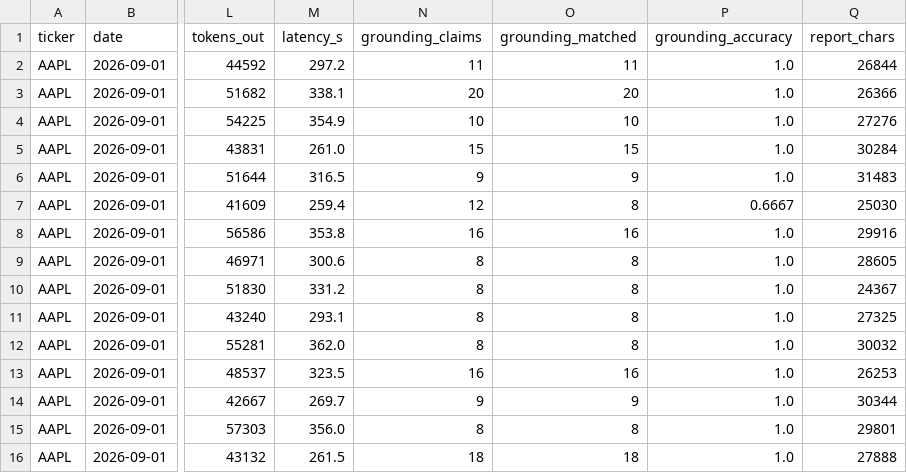
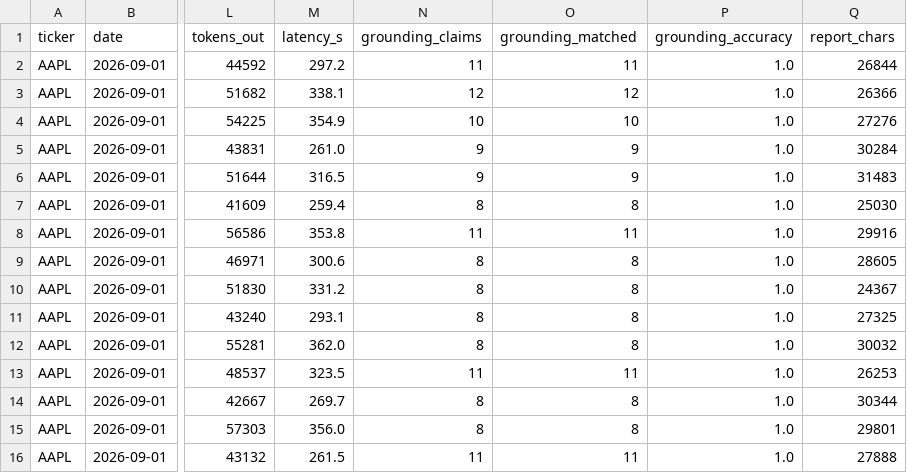
Before and after one commit to Paranoid0204/reproducibility, a CSV file: runs/main/results.csv, drawn as a sheet; only a part is shown, gaps mark what is left out; the diff names each change by its address in the sheet, - before the commit and + after, or states it on an @@ line.

Commit message:
audit: re-audit against two data vintages after the ex-dividend adjustment
Apple went ex-dividend on 2026-11-12 ($0.27); yfinance retroactively adjusts
history, so the 2026-09-01 close moved from 325.13 to 324.8831 overnight and five
macd_hist claims failed against a ground truth the report never saw.

- auditor computes indicators on adjusted AND unadjusted frames, accepts either
- dated numbers must be labelled as prices (kills the VWMA-series false positive)
- indicator tolerance 0.1% -> 1%, documented with its reason
- totals restated: 18 runs, 167 claims, 167 matched
- report gains §7.8 on the moved ground truth; demo script updated

```diff
--- a/runs/main/results.csv
+++ b/runs/main/results.csv
-N3 (grounding_claims): 20
+N3 (grounding_claims): 12
-O3 (grounding_matched): 20
+O3 (grounding_matched): 12
-N5 (grounding_claims): 15
+N5 (grounding_claims): 9
-O5 (grounding_matched): 15
+O5 (grounding_matched): 9
-N7 (grounding_claims): 12
+N7 (grounding_claims): 8
-P7 (grounding_accuracy): 0.6667
+P7 (grounding_accuracy): 1.0
-N8 (grounding_claims): 16
+N8 (grounding_claims): 11
-O8 (grounding_matched): 16
+O8 (grounding_matched): 11
-N13 (grounding_claims): 16
+N13 (grounding_claims): 11
-O13 (grounding_matched): 16
+O13 (grounding_matched): 11
-N14 (grounding_claims): 9
+N14 (grounding_claims): 8
-O14 (grounding_matched): 9
+O14 (grounding_matched): 8
-N16 (grounding_claims): 18
+N16 (grounding_claims): 11
-O16 (grounding_matched): 18
+O16 (grounding_matched): 11
```
Also changed, not shown: runs/nvda/results.csv, 8 other files.
